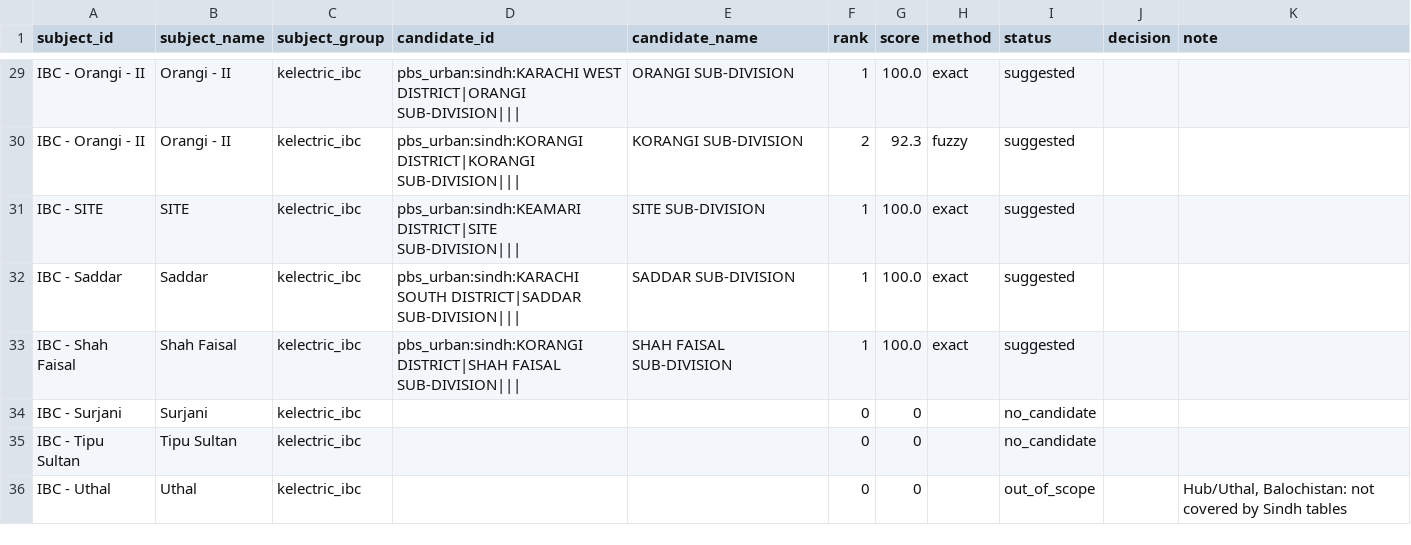
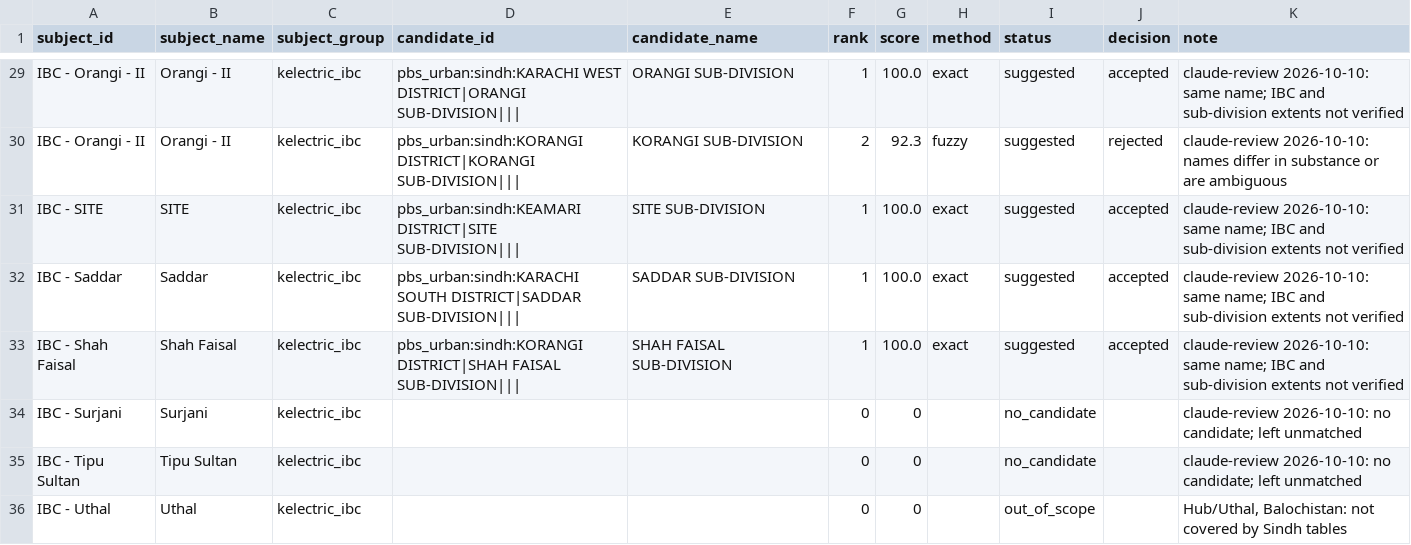
Before and after one commit to azzammasood/roshni-pipeline, a CSV file: dbt/seeds/review_ibc_subdivision.csv, drawn as a sheet; only a part is shown, gaps mark what is left out; the diff covers the shown part only; the diff names each change by its address in the sheet, - before the commit and + after, or states it on an @@ line.

```diff
--- a/dbt/seeds/review_ibc_subdivision.csv
+++ b/dbt/seeds/review_ibc_subdivision.csv
-J29 (decision): (empty)
+J29 (decision): accepted
-K29 (note): (empty)
+K29 (note): claude-review 2026-10-10: same name; IBC and sub-division extents not verified
-J30 (decision): (empty)
+J30 (decision): rejected
-K30 (note): (empty)
+K30 (note): claude-review 2026-10-10: names differ in substance or are ambiguous
-J31:J33 (decision): (empty)
+J31:J33 (decision): accepted
-K31:K33 (note): (empty)
+K31:K33 (note): claude-review 2026-10-10: same name; IBC and sub-division extents not verified
-K34:K35 (note): (empty)
+K34:K35 (note): claude-review 2026-10-10: no candidate; left unmatched
```
Also changed, not shown: 43 edited cells elsewhere in this file, 2 other files.
